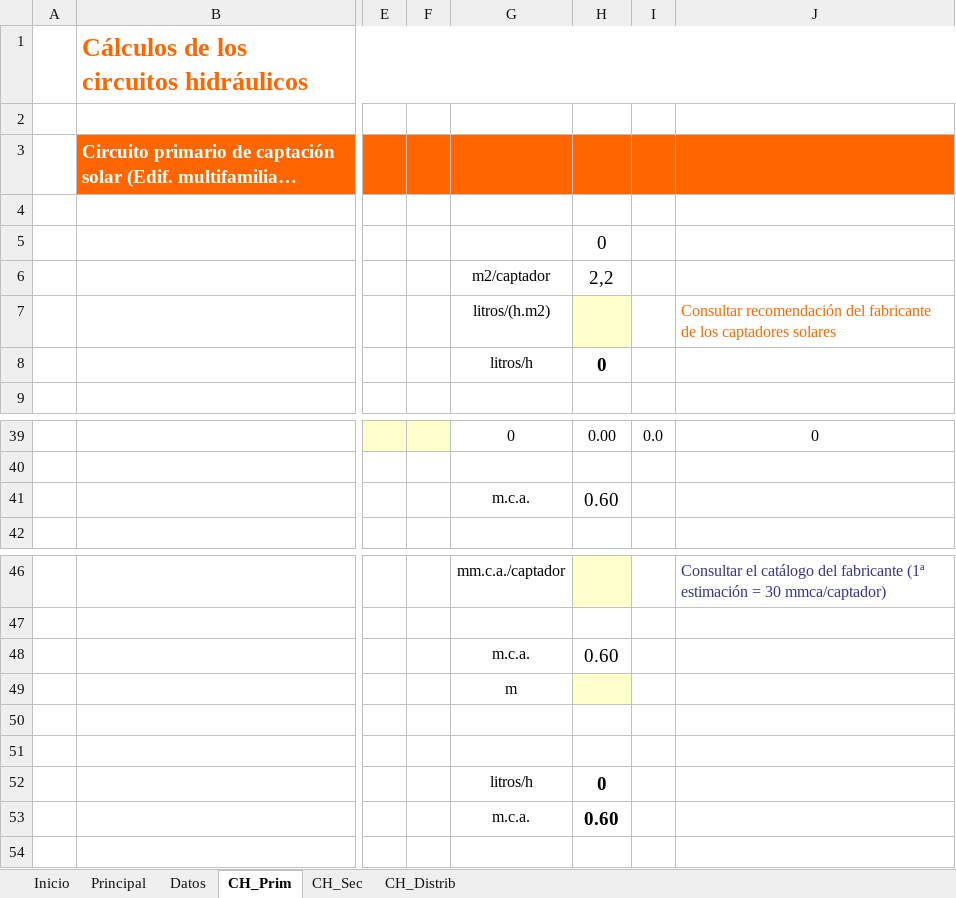
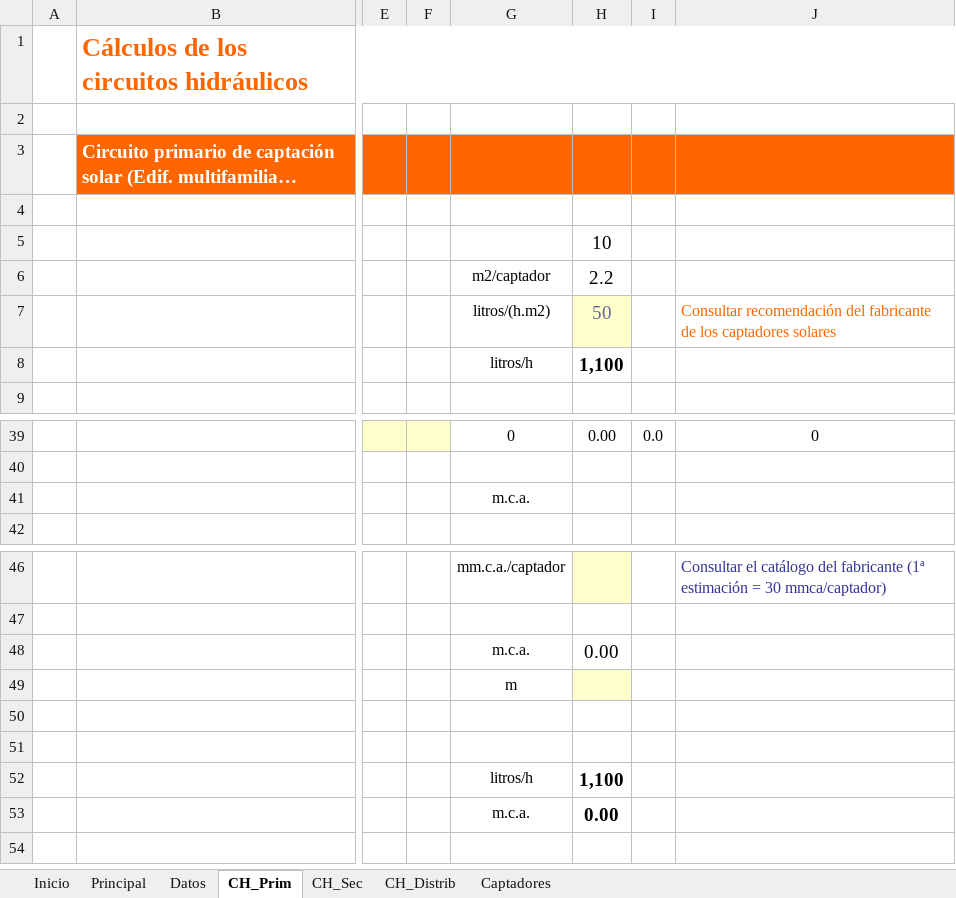
Before and after one commit to Aleesca/Practica_Energia_Solar_Termica, an Excel workbook: Calculos/Herramienta_calculo.xlsm, sheet CH_Prim, drawn as a sheet; only a part is shown, gaps mark what is left out; long unchanged cells end in …; values as stored, in another font and other column widths than the file's, no borders; charts and pictures and conditional formats not drawn; the diff names each change by its address in the sheet, - before the commit and + after, or states it on an @@ line.

```diff
--- a/Calculos/Herramienta_calculo.xlsm (sheet CH_Prim)
+++ b/Calculos/Herramienta_calculo.xlsm (sheet CH_Prim)
@@ sheet tab unhidden: Captadores @@
-H5: 0
+H5: 10
-H6: 2,2
+H6: 2.2
-H7: (empty)
+H7: 50
-H8: 0
+H8: 1,100
-H41: 0.60
+H41: (empty)
-H48: 0.60
+H48: 0.00
-H52: 0
+H52: 1,100
-H53: 0.60
+H53: 0.00
```
Also changed, not shown: sheet Principal, sheet Datos, sheet CH_Sec, formulas that keep their value, charts or pictures, 42 other files.
